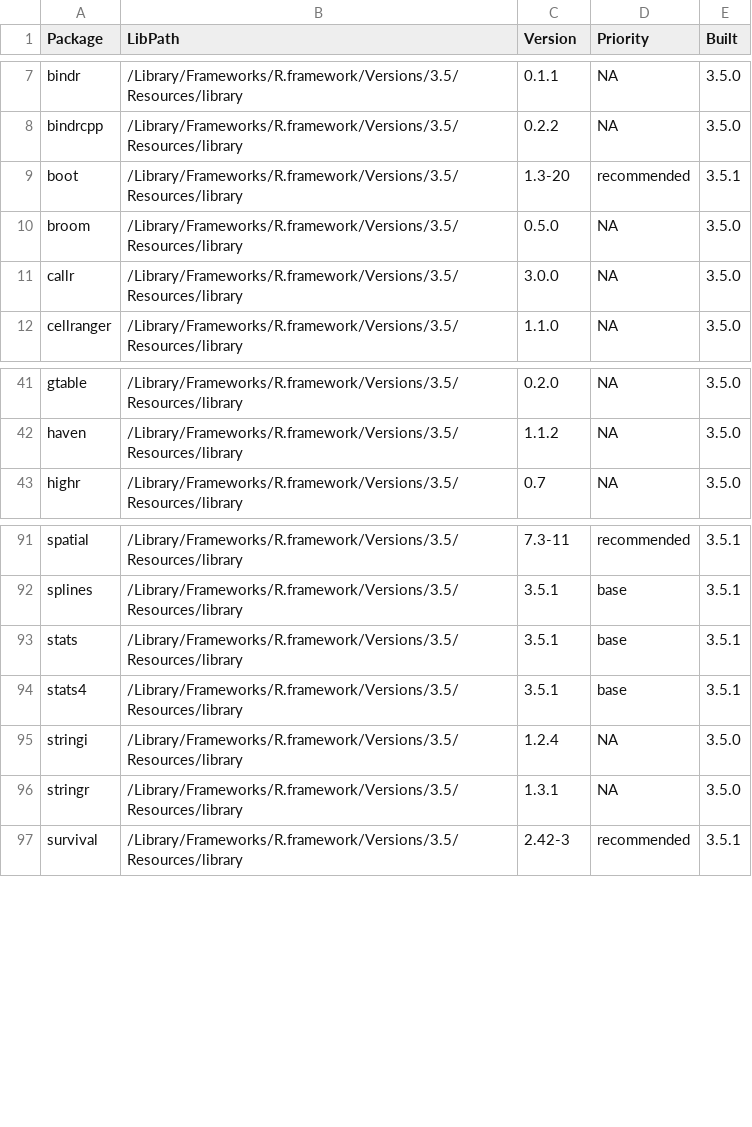
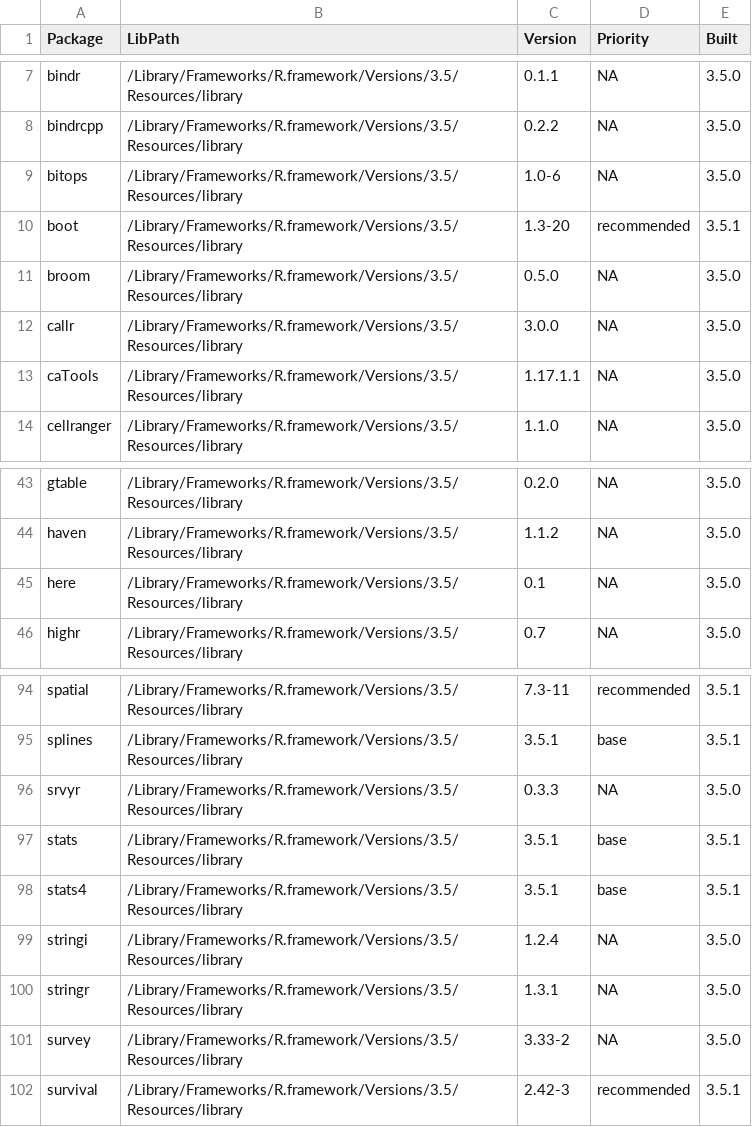
Before and after one commit to jdastu/explore_libraries, a CSV file: data/installed-packages.csv, drawn as a sheet; only a part is shown, gaps mark what is left out.

```diff
--- a/data/installed-packages.csv
+++ b/data/installed-packages.csv
@@ -8,2 +8,3 @@ bindr,/Library/Frameworks/R.framework/Versions/3.5/Resources/library,0.1.1,NA,3.
 bindrcpp,/Library/Frameworks/R.framework/Versions/3.5/Resources/library,0.2.2,NA,3.5.0
+bitops,/Library/Frameworks/R.framework/Versions/3.5/Resources/library,1.0-6,NA,3.5.0
 boot,/Library/Frameworks/R.framework/Versions/3.5/Resources/library,1.3-20,recommended,3.5.1
@@ -11,2 +12,3 @@ broom,/Library/Frameworks/R.framework/Versions/3.5/Resources/library,0.5.0,NA,3.
 callr,/Library/Frameworks/R.framework/Versions/3.5/Resources/library,3.0.0,NA,3.5.0
+caTools,/Library/Frameworks/R.framework/Versions/3.5/Resources/library,1.17.1.1,NA,3.5.0
 cellranger,/Library/Frameworks/R.framework/Versions/3.5/Resources/library,1.1.0,NA,3.5.0
@@ -42,2 +44,3 @@ gtable,/Library/Frameworks/R.framework/Versions/3.5/Resources/library,0.2.0,NA,3
 haven,/Library/Frameworks/R.framework/Versions/3.5/Resources/library,1.1.2,NA,3.5.0
+here,/Library/Frameworks/R.framework/Versions/3.5/Resources/library,0.1,NA,3.5.0
 highr,/Library/Frameworks/R.framework/Versions/3.5/Resources/library,0.7,NA,3.5.0
@@ -92,2 +95,3 @@ spatial,/Library/Frameworks/R.framework/Versions/3.5/Resources/library,7.3-11,re
 splines,/Library/Frameworks/R.framework/Versions/3.5/Resources/library,3.5.1,base,3.5.1
+srvyr,/Library/Frameworks/R.framework/Versions/3.5/Resources/library,0.3.3,NA,3.5.0
 stats,/Library/Frameworks/R.framework/Versions/3.5/Resources/library,3.5.1,base,3.5.1
@@ -96,2 +100,3 @@ stringi,/Library/Frameworks/R.framework/Versions/3.5/Resources/library,1.2.4,NA,
 stringr,/Library/Frameworks/R.framework/Versions/3.5/Resources/library,1.3.1,NA,3.5.0
+survey,/Library/Frameworks/R.framework/Versions/3.5/Resources/library,3.33-2,NA,3.5.0
 survival,/Library/Frameworks/R.framework/Versions/3.5/Resources/library,2.42-3,recommended,3.5.1
```
Also changed, not shown: data/add-on-packages.csv, 7 other files.
